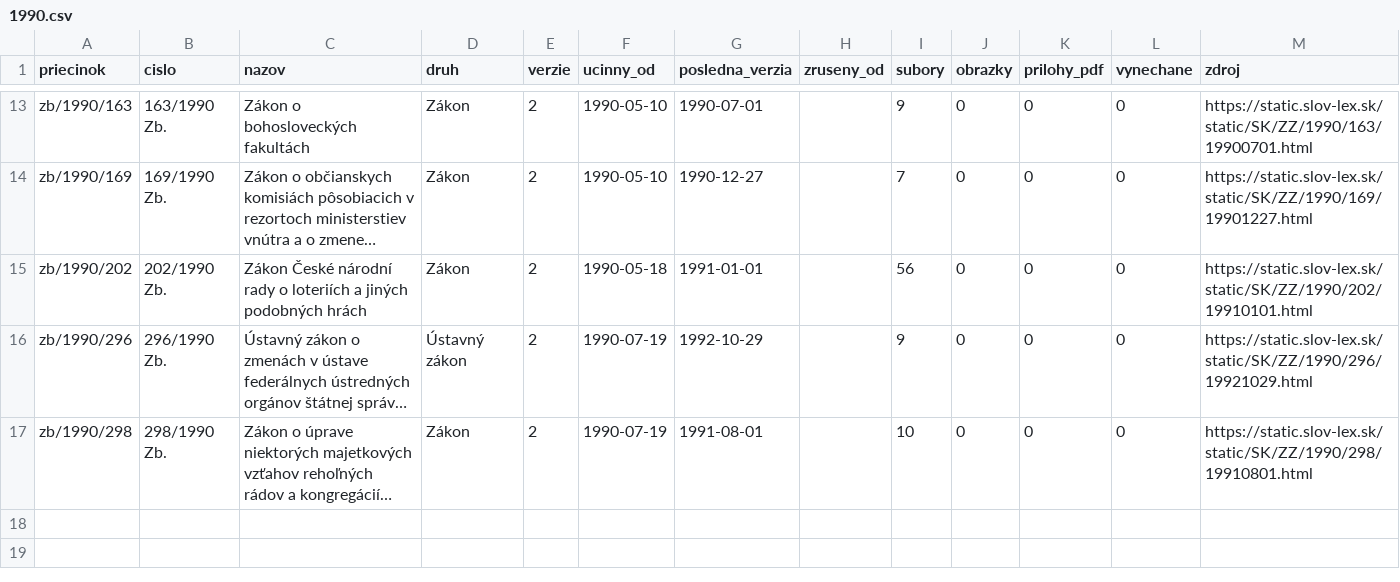
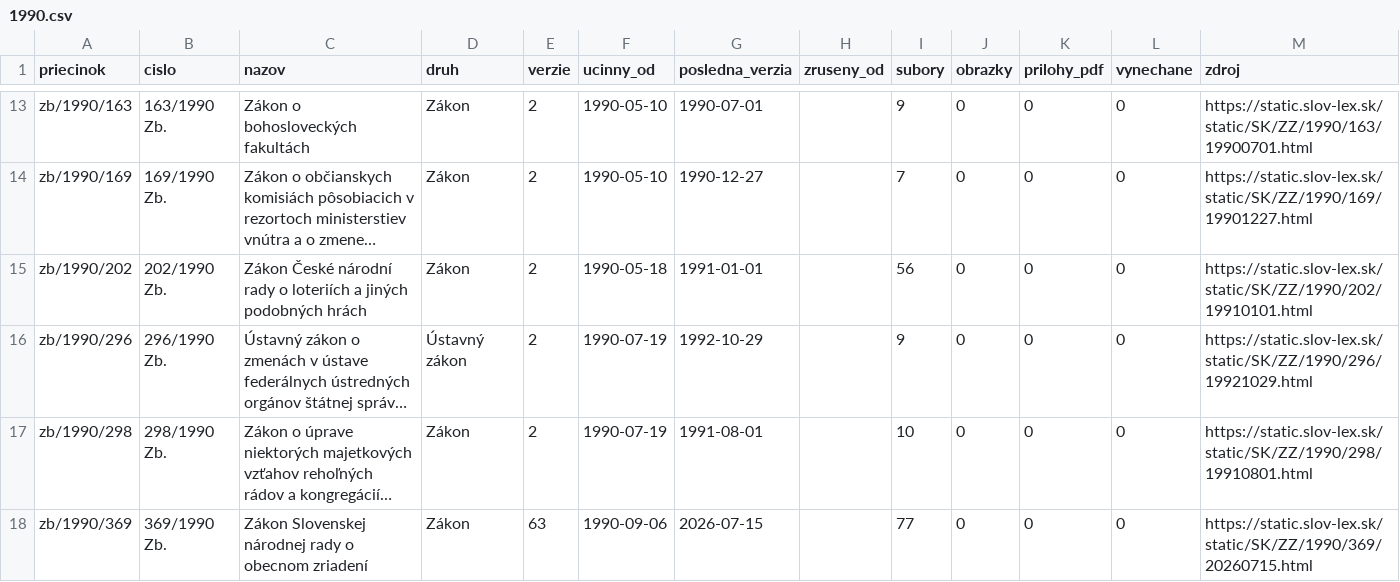
Before and after one commit to lexifina/slovakia-law, a CSV file: data/historia/1990.csv, drawn as a sheet; only a part is shown, gaps mark what is left out; long unchanged cells end in …; the diff names each change by its address in the sheet, - before the commit and + after, or states it on an @@ line.

Commit message:
História predpisov: ďalšie časové verzie 1 účinných predpisov (62 commitov)
Appended the other dated versions of 1 acts held since 2026-11-02 as their current version
(62 commits), data retrieved 2026-11-16: for each act every version Slov-Lex keeps, oldest first,
so its last commit is its newest text. These commits come after the version held before; each carries
the day it took effect (In-force), and readers take the newest commit whose In-force is on or before
the day asked (tools/ku_dnu.py does). Versions before the held one say so in a Backfill: trailer.
data/historia/<year>.csv lists the acts.

In-force: 2026-07-15
Kind: documentation

```diff
--- a/data/historia/1990.csv
+++ b/data/historia/1990.csv
+row 18: zb/1990/369 | 369/1990 Zb. | Zákon Slovenskej národnej rady o obecnom zriadení | Zákon | 63 | 1990-09-06 | 2026-07-15 |  | 77 | 0 | 0 | 0 | https://static.slov-lex.sk/static/SK/ZZ/1990/369/20260715.html
```
